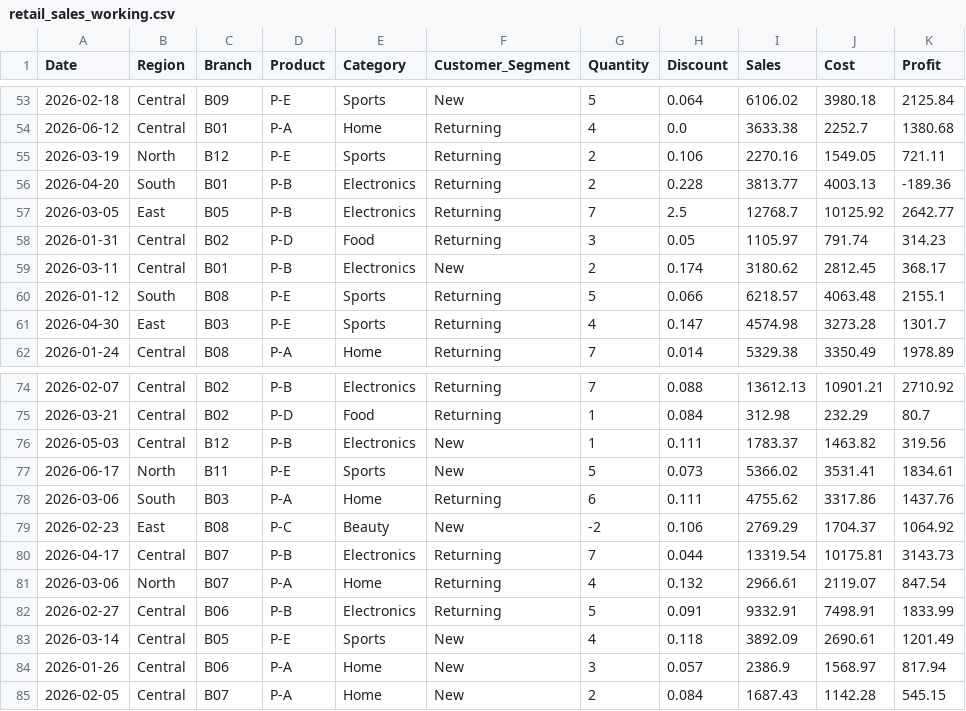
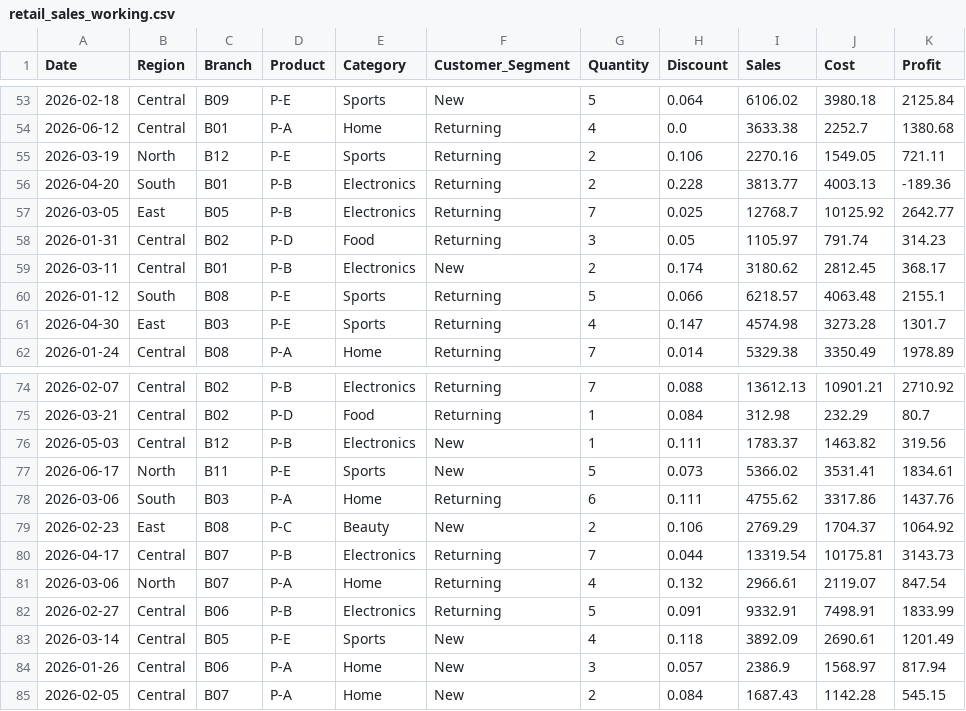
Before and after one commit to phongsatornk-create/Data-Analytics-workshop-phongsatorn, a CSV file: day01/case01_retail/data/retail_sales_working.csv, drawn as a sheet; only a part is shown, gaps mark what is left out.

```diff
--- a/day01/case01_retail/data/retail_sales_working.csv
+++ b/day01/case01_retail/data/retail_sales_working.csv
@@ -56,3 +56,3 @@ Date,Region,Branch,Product,Category,Customer_Segment,Quantity,Discount,Sales,Cos
 2026-04-20,South,B01,P-B,Electronics,Returning,2,0.228,3813.77,4003.13,-189.36
-2026-03-05,East,B05,P-B,Electronics,Returning,7,2.5,12768.7,10125.92,2642.77
+2026-03-05,East,B05,P-B,Electronics,Returning,7,0.025,12768.7,10125.92,2642.77
 2026-01-31,Central,B02,P-D,Food,Returning,3,0.05,1105.97,791.74,314.23
@@ -78,3 +78,3 @@ Date,Region,Branch,Product,Category,Customer_Segment,Quantity,Discount,Sales,Cos
 2026-03-06,South,B03,P-A,Home,Returning,6,0.111,4755.62,3317.86,1437.76
-2026-02-23,East,B08,P-C,Beauty,New,-2,0.106,2769.29,1704.37,1064.92
+2026-02-23,East,B08,P-C,Beauty,New,2,0.106,2769.29,1704.37,1064.92
 2026-04-17,Central,B07,P-B,Electronics,Returning,7,0.044,13319.54,10175.81,3143.73
```
Also changed, not shown: day01/case01_retail/data/data_quality_log.csv.
